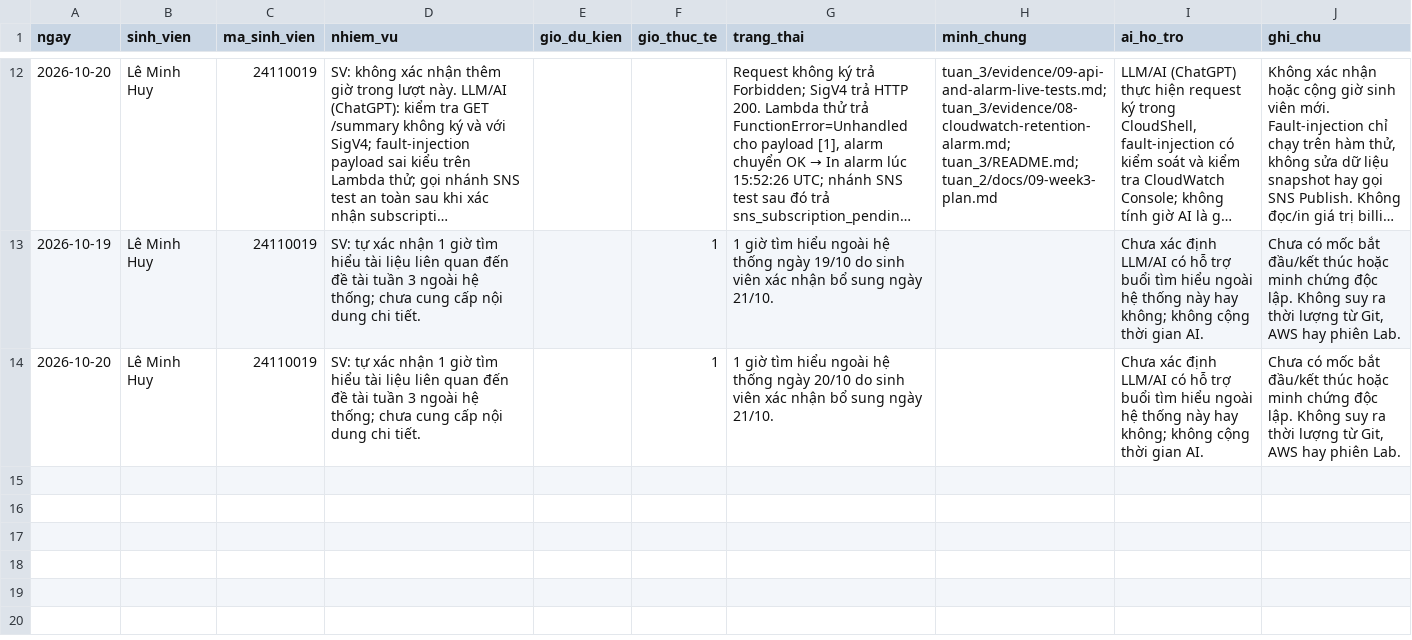
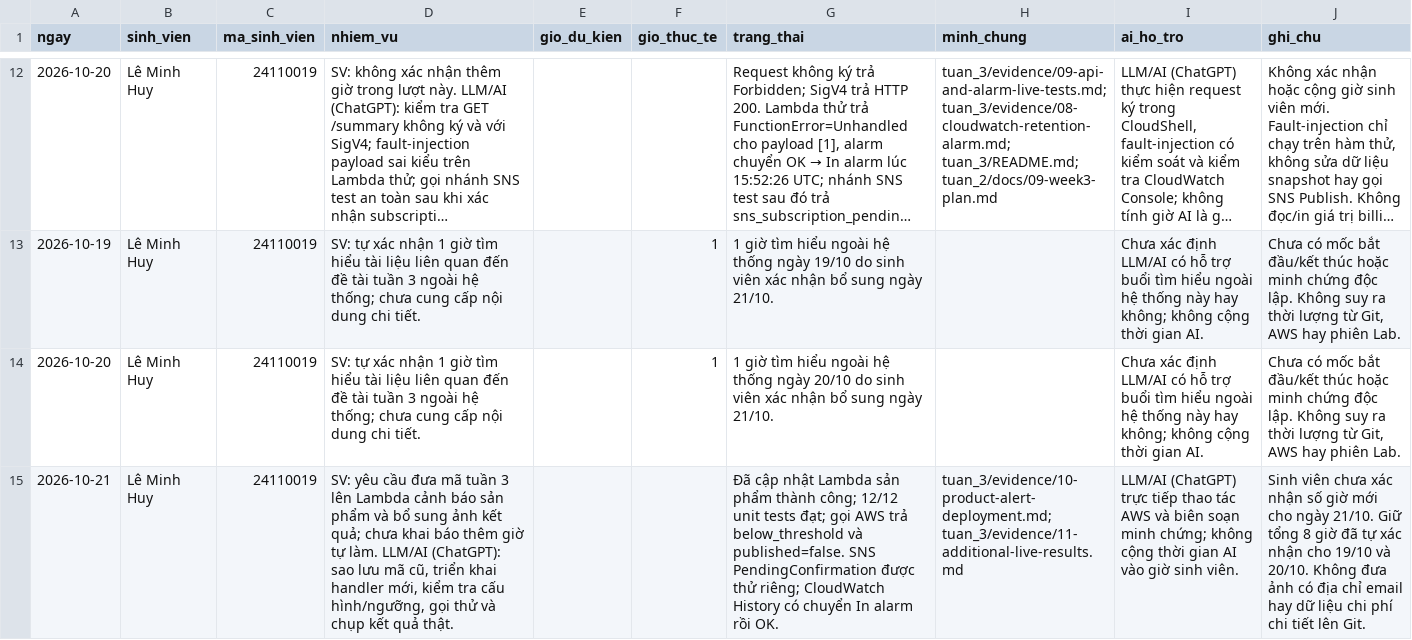
Before and after one commit to leminhhuy-ute/learnerlab-ops-dashboard, a CSV file: tuan_3/worklog.csv, drawn as a sheet; only a part is shown, gaps mark what is left out; long unchanged cells end in …; the diff names each change by its address in the sheet, - before the commit and + after, or states it on an @@ line.

Commit message:
Document Week 3 product Lambda deployment and live AWS evidence

```diff
--- a/tuan_3/worklog.csv
+++ b/tuan_3/worklog.csv
+row 15: 2026-10-21 | Lê Minh Huy | 24110019 | SV: yêu cầu đưa mã tuần 3 lên Lambda cảnh báo sản phẩm và bổ sung ảnh kết quả; chưa khai báo thêm giờ tự làm. LLM/AI (ChatGPT): sao lưu mã cũ, triển khai handler mới, kiểm tra cấu hình/ngưỡng, gọi thử và chụp kết quả thật. |  |  | Đã cập nhật Lambda sản phẩm thành công; 12/12 unit tests đạt; gọi AWS trả below_threshold và published=false. SNS PendingConfirmation được thử riêng; CloudWatch History có chuyển In alarm rồi OK. | tuan_3/evidence/10-product-alert-deployment.md; tuan_3/evidence/11-additional-live-results.md | LLM/AI (ChatGPT) trực tiếp thao tác AWS và biên soạn minh chứng; không cộng thời gian AI vào giờ sinh viên. | Sinh viên chưa xác nhận số giờ mới cho ngày 21/10. Giữ tổng 8 giờ đã tự xác nhận cho 19/10 và 20/10. Không đưa ảnh có địa chỉ email hay dữ liệu chi phí chi tiết lên Git.
```
Also changed, not shown: 13 other files.
